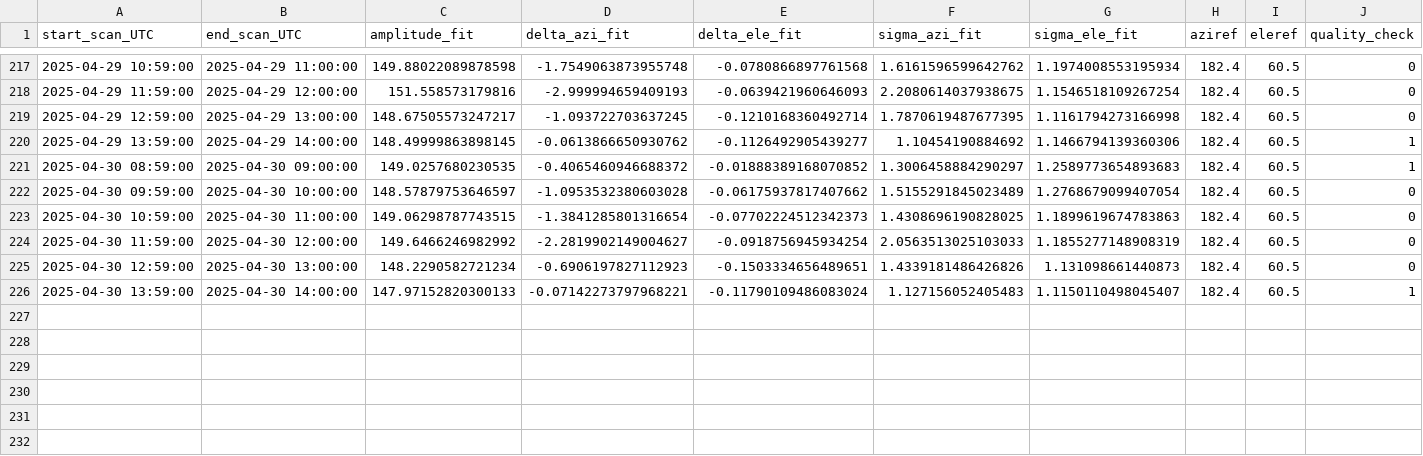
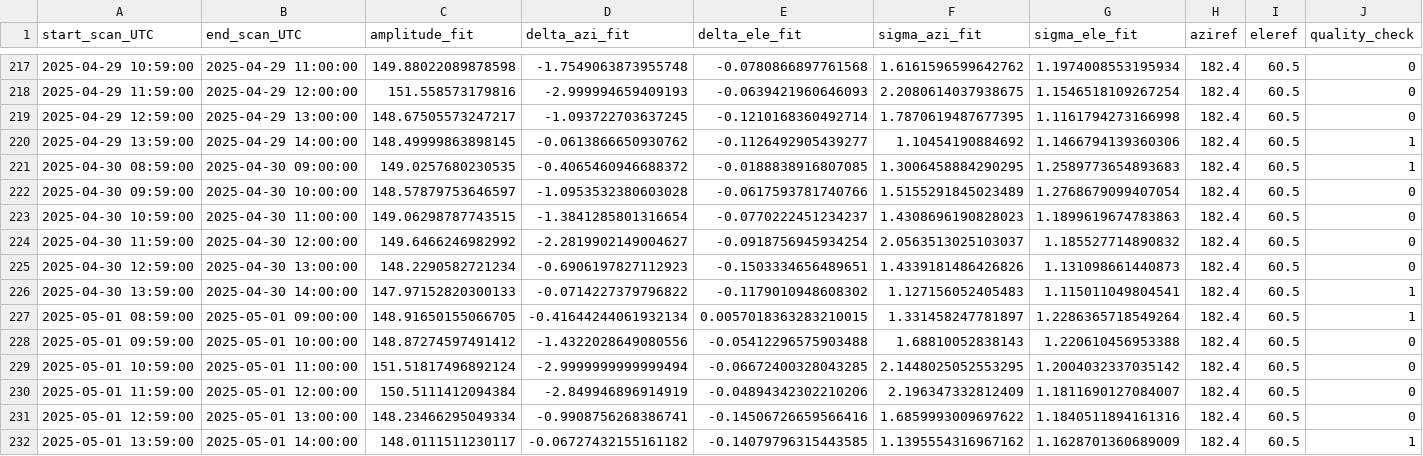
Before and after one commit to wolfidan/callisto, a CSV file: output/solar_scan/pointing-offsets_2025.csv, drawn as a sheet; only a part is shown, gaps mark what is left out.

```diff
--- a/output/solar_scan/pointing-offsets_2025.csv
+++ b/output/solar_scan/pointing-offsets_2025.csv
@@ -220,7 +220,13 @@ start_scan_UTC,end_scan_UTC,amplitude_fit,delta_azi_fit,delta_ele_fit,sigma_azi_
 2025-04-29 13:59:00,2025-04-29 14:00:00,148.49999863898145,-0.0613866650930762,-0.1126492905439277,1.10454190884692,1.1466794139360306,182.4,60.5,1
-2025-04-30 08:59:00,2025-04-30 09:00:00,149.0257680230535,-0.4065460946688372,-0.01888389168070852,1.3006458884290297,1.2589773654893683,182.4,60.5,1
-2025-04-30 09:59:00,2025-04-30 10:00:00,148.57879753646597,-1.0953532380603028,-0.06175937817407662,1.5155291845023489,1.2768679099407054,182.4,60.5,0
-2025-04-30 10:59:00,2025-04-30 11:00:00,149.06298787743515,-1.3841285801316654,-0.07702224512342373,1.4308696190828025,1.1899619674783863,182.4,60.5,0
-2025-04-30 11:59:00,2025-04-30 12:00:00,149.6466246982992,-2.2819902149004627,-0.0918756945934254,2.0563513025103033,1.1855277148908319,182.4,60.5,0
+2025-04-30 08:59:00,2025-04-30 09:00:00,149.0257680230535,-0.4065460946688372,-0.0188838916807085,1.3006458884290295,1.2589773654893683,182.4,60.5,1
+2025-04-30 09:59:00,2025-04-30 10:00:00,148.57879753646597,-1.0953532380603028,-0.0617593781740766,1.5155291845023489,1.2768679099407054,182.4,60.5,0
+2025-04-30 10:59:00,2025-04-30 11:00:00,149.06298787743515,-1.3841285801316654,-0.0770222451234237,1.4308696190828023,1.1899619674783863,182.4,60.5,0
+2025-04-30 11:59:00,2025-04-30 12:00:00,149.6466246982992,-2.2819902149004627,-0.0918756945934254,2.0563513025103037,1.185527714890832,182.4,60.5,0
 2025-04-30 12:59:00,2025-04-30 13:00:00,148.2290582721234,-0.6906197827112923,-0.1503334656489651,1.4339181486426826,1.131098661440873,182.4,60.5,0
-2025-04-30 13:59:00,2025-04-30 14:00:00,147.97152820300133,-0.07142273797968221,-0.11790109486083024,1.127156052405483,1.1150110498045407,182.4,60.5,1
+2025-04-30 13:59:00,2025-04-30 14:00:00,147.97152820300133,-0.0714227379796822,-0.1179010948608302,1.127156052405483,1.115011049804541,182.4,60.5,1
+2025-05-01 08:59:00,2025-05-01 09:00:00,148.91650155066705,-0.41644244061932134,0.0057018363283210015,1.331458247781897,1.2286365718549264,182.4,60.5,1
+2025-05-01 09:59:00,2025-05-01 10:00:00,148.87274597491412,-1.4322028649080556,-0.05412296575903488,1.68810052838143,1.220610456953388,182.4,60.5,0
+2025-05-01 10:59:00,2025-05-01 11:00:00,151.51817496892124,-2.9999999999999494,-0.06672400328043285,2.1448025052553295,1.2004032337035142,182.4,60.5,0
+2025-05-01 11:59:00,2025-05-01 12:00:00,150.5111412094384,-2.849946896914919,-0.04894342302210206,2.196347332812409,1.1811690127084007,182.4,60.5,0
+2025-05-01 12:59:00,2025-05-01 13:00:00,148.23466295049334,-0.9908756268386741,-0.14506726659566416,1.6859993009697622,1.1840511894161316,182.4,60.5,0
+2025-05-01 13:59:00,2025-05-01 14:00:00,148.0111511230117,-0.06727432155161182,-0.14079796315443585,1.1395554316967162,1.1628701360689009,182.4,60.5,1
```
Also changed, not shown: output/data/meteoswiss/meteoswiss_2025-04-30.csv, output/data/proc_daily_flux/daily-flux_2025.csv, 22 other files.
